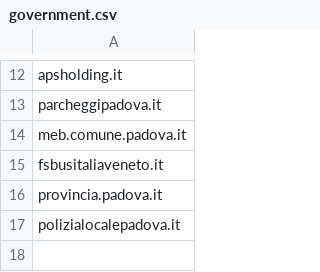
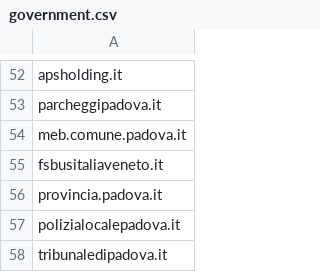
Before and after one commit to peterampazzo/padova-domains, a CSV file: government.csv, drawn as a sheet; only a part is shown, gaps mark what is left out; the diff covers the shown part only; the diff names each change by its address in the sheet, - before the commit and + after, or states it on an @@ line.

```diff
--- a/government.csv
+++ b/government.csv
+row 58: tribunaledipadova.it
```
Also changed, not shown: 40 added rows elsewhere in this file.
